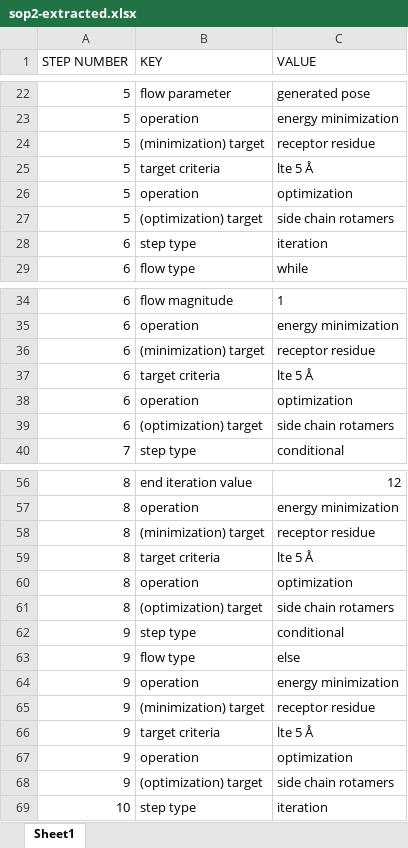
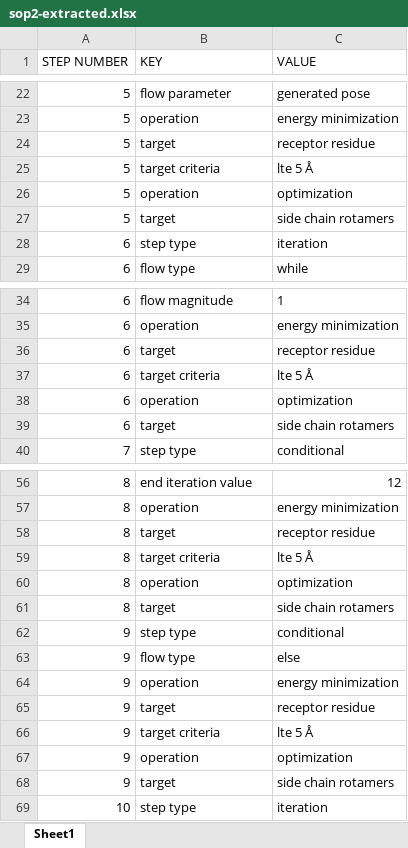
Before and after one commit to CPCLab/lister, an Excel workbook: output/sop2-extracted.xlsx, sheet Sheet1, drawn as a sheet; only a part is shown, gaps mark what is left out; values as stored, in another font and other column widths than the file's, no borders; the diff covers the shown part only; the diff names each change by its address in the sheet, - before the commit and + after, or states it on an @@ line.

```diff
--- a/output/sop2-extracted.xlsx (sheet Sheet1)
+++ b/output/sop2-extracted.xlsx (sheet Sheet1)
-B24 (KEY): (minimization) target
+B24 (KEY): target
-B27 (KEY): (optimization) target
+B27 (KEY): target
-B36 (KEY): (minimization) target
+B36 (KEY): target
-B39 (KEY): (optimization) target
+B39 (KEY): target
-B58 (KEY): (minimization) target
+B58 (KEY): target
-B61 (KEY): (optimization) target
+B61 (KEY): target
-B65 (KEY): (minimization) target
+B65 (KEY): target
-B68 (KEY): (optimization) target
+B68 (KEY): target
```
Also changed, not shown: 4 edited cells elsewhere in this sheet, 2 other files.
